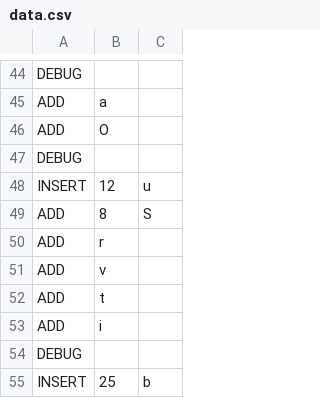
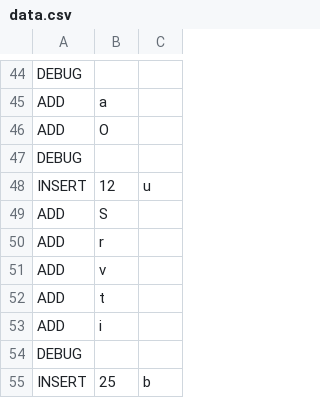
Before and after one commit to backdoer/data-structures, a CSV file: assignments/arrays/data.csv, drawn as a sheet; only a part is shown, gaps mark what is left out; the diff names each change by its address in the sheet, - before the commit and + after, or states it on an @@ line.

Commit message:
small fix in data.csv file.

```diff
--- a/assignments/arrays/data.csv
+++ b/assignments/arrays/data.csv
-B49: 8
+B49: S
-C49: S
+C49: (empty)
```
